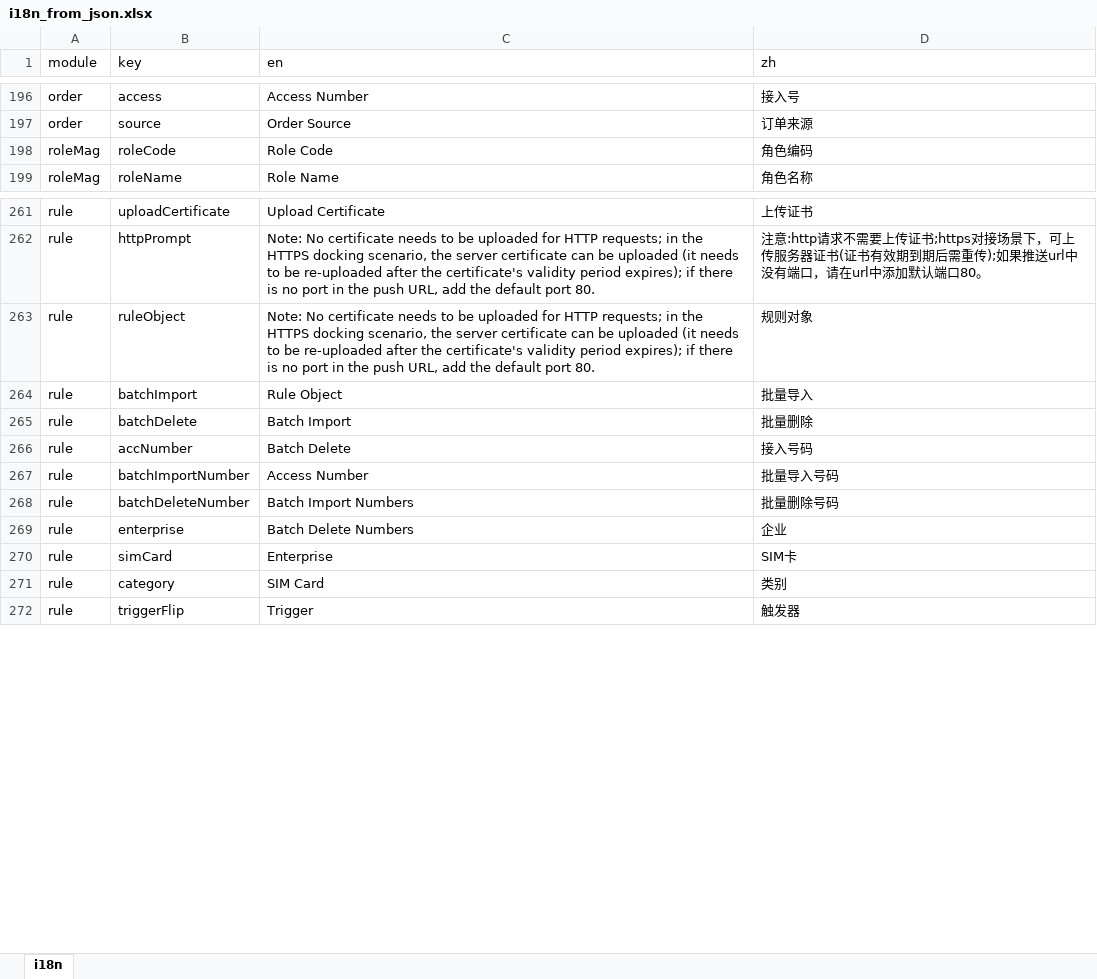
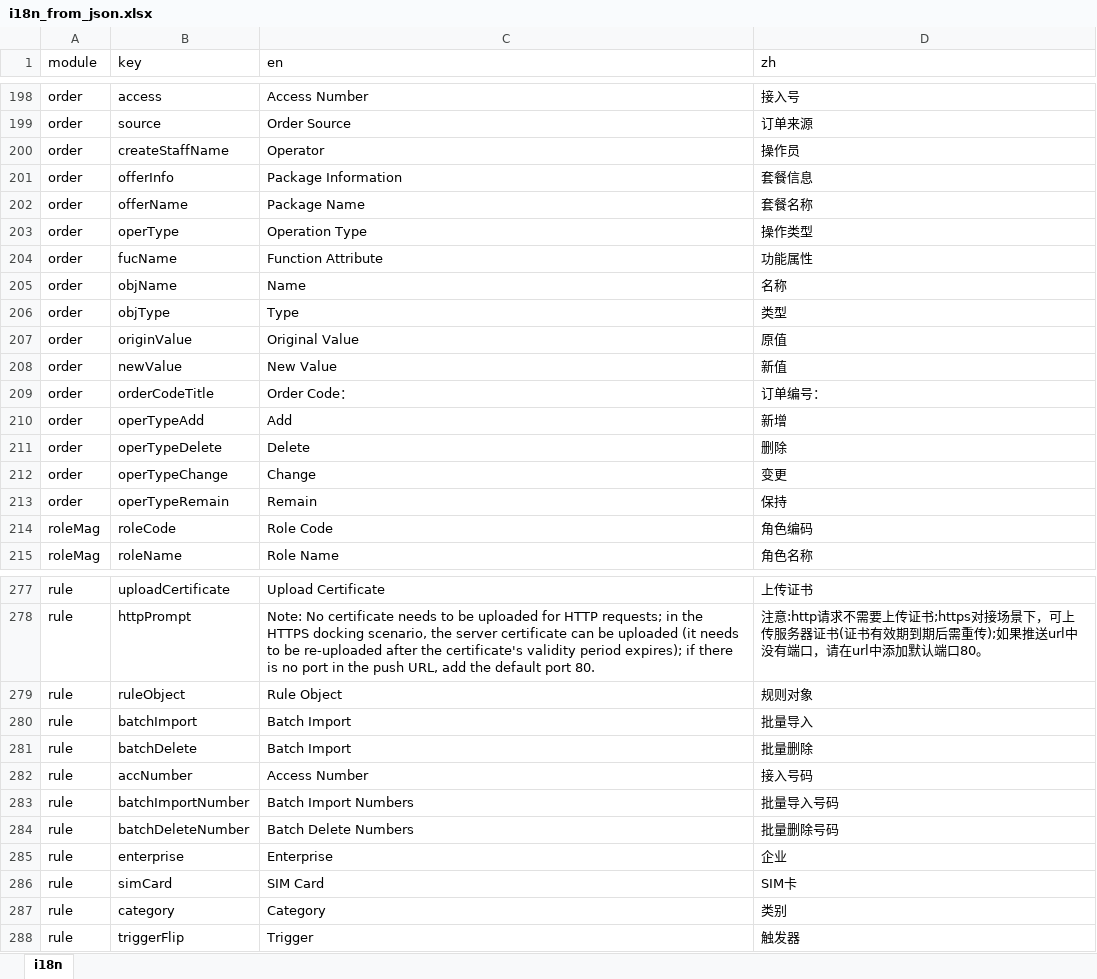
Before and after one commit to zuolinbao/i18n-translator, an Excel workbook: json_to_excel/i18n_from_json.xlsx, sheet i18n, drawn as a sheet; only a part is shown, gaps mark what is left out; values as stored, in another font and other column widths than the file's, no borders; removed rows and columns are numbered as before the commit, all else as after; the diff covers the shown part only; the diff names each change by its address in the sheet, - before the commit and + after, or states it on an @@ line.

```diff
--- a/json_to_excel/i18n_from_json.xlsx (sheet i18n)
+++ b/json_to_excel/i18n_from_json.xlsx (sheet i18n)
+row 200: order | createStaffName | Operator | 操作员
+row 201: order | offerInfo | Package Information | 套餐信息
+row 202: order | offerName | Package Name | 套餐名称
+row 203: order | operType | Operation Type | 操作类型
+row 204: order | fucName | Function Attribute | 功能属性
+row 205: order | objName | Name | 名称
+row 206: order | objType | Type | 类型
+row 207: order | originValue | Original Value | 原值
+row 208: order | newValue | New Value | 新值
+row 209: order | orderCodeTitle | Order Code： | 订单编号：
+row 210: order | operTypeAdd | Add | 新增
+row 211: order | operTypeDelete | Delete | 删除
+row 212: order | operTypeChange | Change | 变更
+row 213: order | operTypeRemain | Remain | 保持
-C279 (en): Note: No certificate needs to be uploaded for HTTP requests; in the HTTPS docking scenario, the server certificate can be uploaded (it needs to be re-uploaded after the certificate's validity period expires); if there is no port in the push URL, add the default port 80.
+C279 (en): Rule Object
-C280 (en): Rule Object
+C280 (en): Batch Import
-row 266: rule | accNumber | Batch Delete | 接入号码
-B282 (key): batchImportNumber
+B282 (key): accNumber
-D282 (zh): 批量导入号码
+D282 (zh): 接入号码
-B283 (key): batchDeleteNumber
+B283 (key): batchImportNumber
-D283 (zh): 批量删除号码
+D283 (zh): 批量导入号码
-B284 (key): enterprise
+B284 (key): batchDeleteNumber
-D284 (zh): 企业
+D284 (zh): 批量删除号码
-B285 (key): simCard
+B285 (key): enterprise
-D285 (zh): SIM卡
+D285 (zh): 企业
-B286 (key): category
+B286 (key): simCard
-D286 (zh): 类别
+D286 (zh): SIM卡
+row 287: rule | category | Category | 类别
```
Also changed, not shown: 2 added rows and 5 edited cells elsewhere in this sheet, 8 other files.
